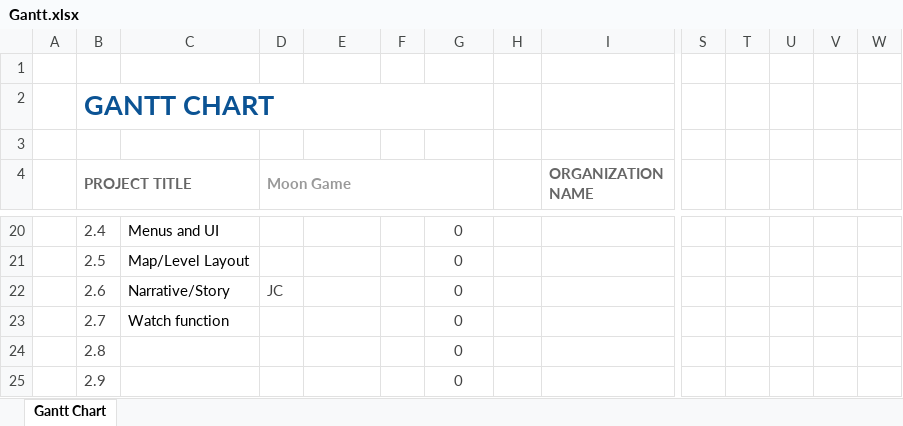
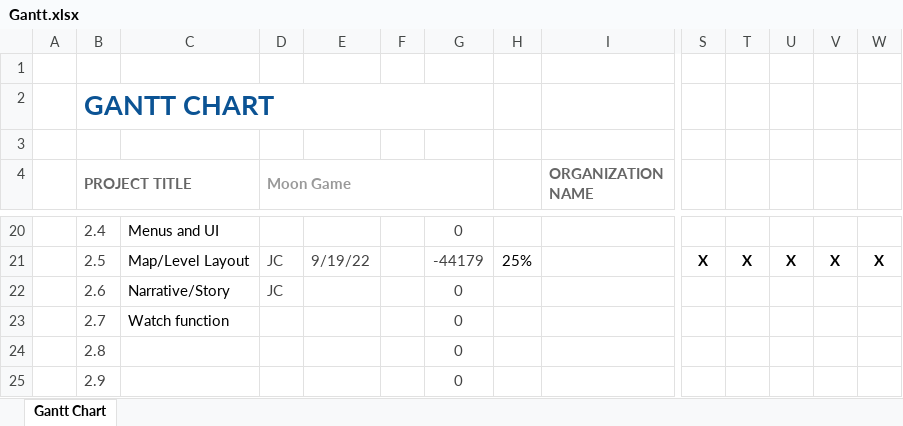
Before and after one commit to michaelp2464/CPS353-01-Moon-Game, an Excel workbook: docs/gantt/Gantt.xlsx, sheet Gantt Chart, drawn as a sheet; only a part is shown, gaps mark what is left out; values as stored, in another font and other column widths than the file's, no borders; conditional formats not drawn; the diff covers the shown part only; the diff names each change by its address in the sheet, - before the commit and + after, or states it on an @@ line.

Commit message:
Gantt chart updates, Flowchart added, Moon and Spacestation copies

```diff
--- a/docs/gantt/Gantt.xlsx (sheet Gantt Chart)
+++ b/docs/gantt/Gantt.xlsx (sheet Gantt Chart)
-D21 (Moon Game): (empty)
+D21 (Moon Game): JC
-E21: (empty)
+E21: 9/19/22
-G21: 0
+G21: -44179
-H21: (empty)
+H21: 25%
-S21: (empty)
+S21: X
-T21: (empty)
+T21: X
-U21: (empty)
+U21: X
-V21: (empty)
+V21: X
-W21: (empty)
+W21: X
```
Also changed, not shown: 37 edited cells elsewhere in this sheet, 25 other files.
